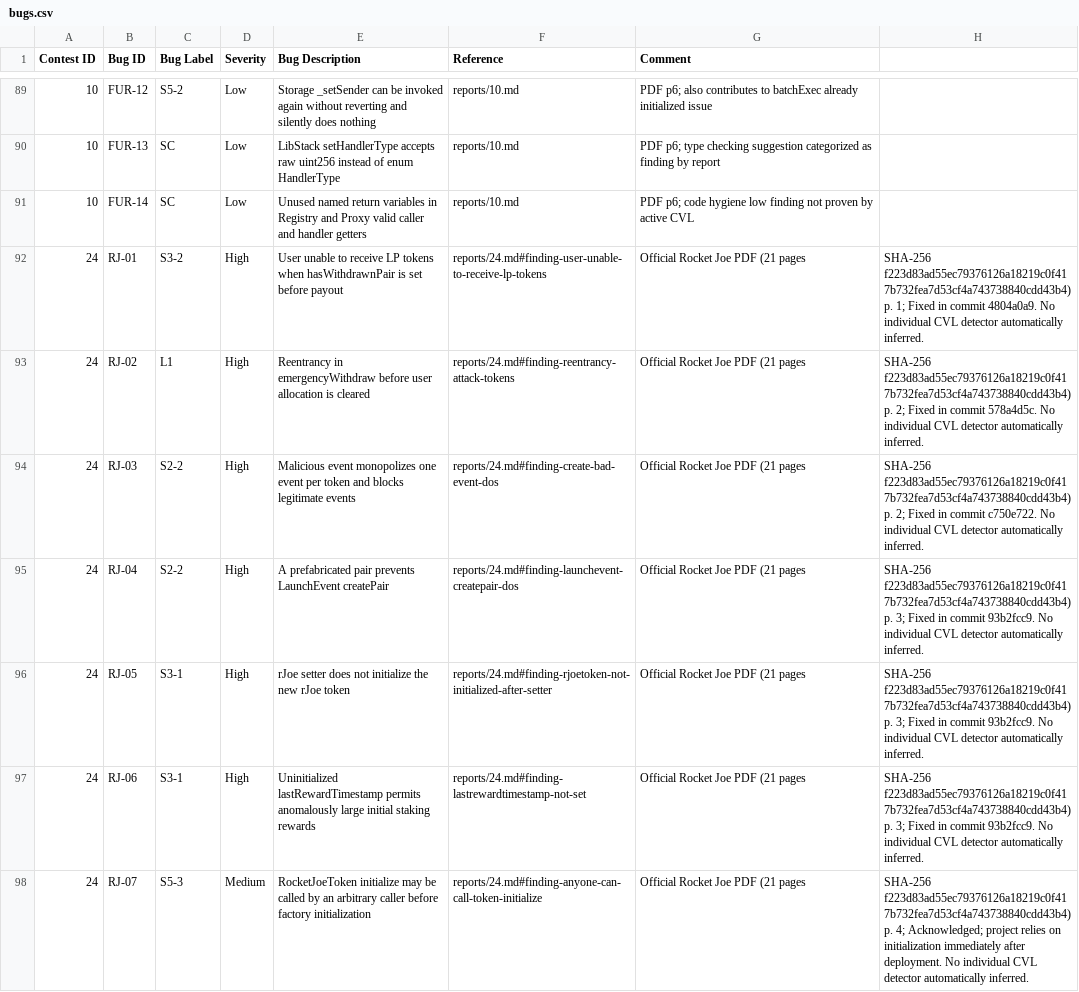
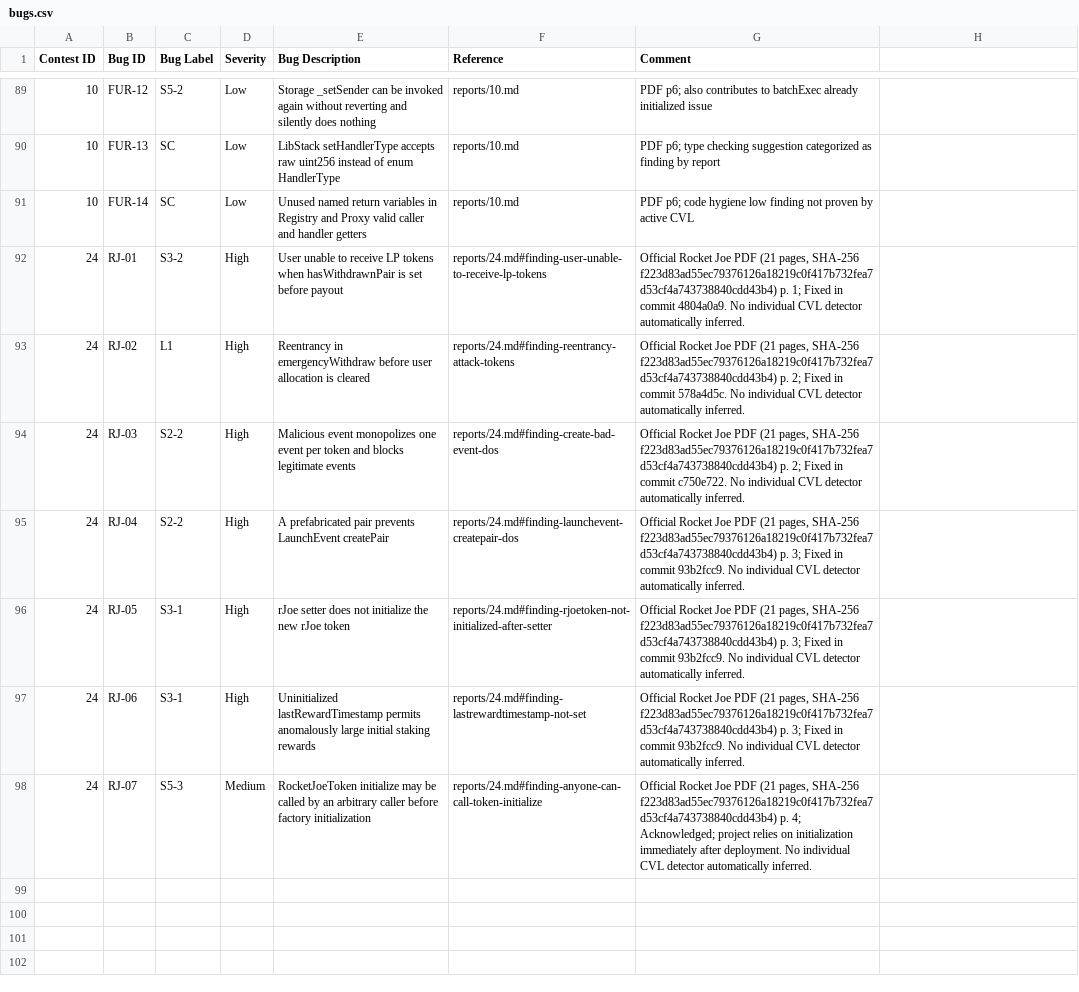
Before and after one commit to matheus-junio-da-silva/Web3Bugs, a CSV file: Web3Bugs-certora/results/bugs.csv, drawn as a sheet; only a part is shown, gaps mark what is left out.

Commit message:
Quote source-derived report comments in seven Rocket Joe bug CSV rows

```diff
--- a/Web3Bugs-certora/results/bugs.csv
+++ b/Web3Bugs-certora/results/bugs.csv
@@ -91,8 +91,8 @@ Contest ID, Bug ID, Bug Label, Severity, Bug Description, Reference, Comment
 10,FUR-14,SC,Low,Unused named return variables in Registry and Proxy valid caller and handler getters,reports/10.md,PDF p6; code hygiene low finding not proven by active CVL
-24,RJ-01,S3-2,High,User unable to receive LP tokens when hasWithdrawnPair is set before payout,reports/24.md#finding-user-unable-to-receive-lp-tokens,Official Rocket Joe PDF (21 pages, SHA-256 f223d83ad55ec79376126a18219c0f417b732fea7d53cf4a743738840cdd43b4) p. 1; Fixed in commit 4804a0a9. No individual CVL detector automatically inferred.
-24,RJ-02,L1,High,Reentrancy in emergencyWithdraw before user allocation is cleared,reports/24.md#finding-reentrancy-attack-tokens,Official Rocket Joe PDF (21 pages, SHA-256 f223d83ad55ec79376126a18219c0f417b732fea7d53cf4a743738840cdd43b4) p. 2; Fixed in commit 578a4d5c. No individual CVL detector automatically inferred.
-24,RJ-03,S2-2,High,Malicious event monopolizes one event per token and blocks legitimate events,reports/24.md#finding-create-bad-event-dos,Official Rocket Joe PDF (21 pages, SHA-256 f223d83ad55ec79376126a18219c0f417b732fea7d53cf4a743738840cdd43b4) p. 2; Fixed in commit c750e722. No individual CVL detector automatically inferred.
-24,RJ-04,S2-2,High,A prefabricated pair prevents LaunchEvent createPair,reports/24.md#finding-launchevent-createpair-dos,Official Rocket Joe PDF (21 pages, SHA-256 f223d83ad55ec79376126a18219c0f417b732fea7d53cf4a743738840cdd43b4) p. 3; Fixed in commit 93b2fcc9. No individual CVL detector automatically inferred.
-24,RJ-05,S3-1,High,rJoe setter does not initialize the new rJoe token,reports/24.md#finding-rjoetoken-not-initialized-after-setter,Official Rocket Joe PDF (21 pages, SHA-256 f223d83ad55ec79376126a18219c0f417b732fea7d53cf4a743738840cdd43b4) p. 3; Fixed in commit 93b2fcc9. No individual CVL detector automatically inferred.
-24,RJ-06,S3-1,High,Uninitialized lastRewardTimestamp permits anomalously large initial staking rewards,reports/24.md#finding-lastrewardtimestamp-not-set,Official Rocket Joe PDF (21 pages, SHA-256 f223d83ad55ec79376126a18219c0f417b732fea7d53cf4a743738840cdd43b4) p. 3; Fixed in commit 93b2fcc9. No individual CVL detector automatically inferred.
-24,RJ-07,S5-3,Medium,RocketJoeToken initialize may be called by an arbitrary caller before factory initialization,reports/24.md#finding-anyone-can-call-token-initialize,Official Rocket Joe PDF (21 pages, SHA-256 f223d83ad55ec79376126a18219c0f417b732fea7d53cf4a743738840cdd43b4) p. 4; Acknowledged; project relies on initialization immediately after deployment. No individual CVL detector automatically inferred.
+24,RJ-01,S3-2,High,User unable to receive LP tokens when hasWithdrawnPair is set before payout,reports/24.md#finding-user-unable-to-receive-lp-tokens,"Official Rocket Joe PDF (21 pages, SHA-256 f223d83ad55ec79376126a18219c0f417b732fea7d53cf4a743738840cdd43b4) p. 1; Fixed in commit 4804a0a9. No individual CVL detector automatically inferred."
+24,RJ-02,L1,High,Reentrancy in emergencyWithdraw before user allocation is cleared,reports/24.md#finding-reentrancy-attack-tokens,"Official Rocket Joe PDF (21 pages, SHA-256 f223d83ad55ec79376126a18219c0f417b732fea7d53cf4a743738840cdd43b4) p. 2; Fixed in commit 578a4d5c. No individual CVL detector automatically inferred."
+24,RJ-03,S2-2,High,Malicious event monopolizes one event per token and blocks legitimate events,reports/24.md#finding-create-bad-event-dos,"Official Rocket Joe PDF (21 pages, SHA-256 f223d83ad55ec79376126a18219c0f417b732fea7d53cf4a743738840cdd43b4) p. 2; Fixed in commit c750e722. No individual CVL detector automatically inferred."
+24,RJ-04,S2-2,High,A prefabricated pair prevents LaunchEvent createPair,reports/24.md#finding-launchevent-createpair-dos,"Official Rocket Joe PDF (21 pages, SHA-256 f223d83ad55ec79376126a18219c0f417b732fea7d53cf4a743738840cdd43b4) p. 3; Fixed in commit 93b2fcc9. No individual CVL detector automatically inferred."
+24,RJ-05,S3-1,High,rJoe setter does not initialize the new rJoe token,reports/24.md#finding-rjoetoken-not-initialized-after-setter,"Official Rocket Joe PDF (21 pages, SHA-256 f223d83ad55ec79376126a18219c0f417b732fea7d53cf4a743738840cdd43b4) p. 3; Fixed in commit 93b2fcc9. No individual CVL detector automatically inferred."
+24,RJ-06,S3-1,High,Uninitialized lastRewardTimestamp permits anomalously large initial staking rewards,reports/24.md#finding-lastrewardtimestamp-not-set,"Official Rocket Joe PDF (21 pages, SHA-256 f223d83ad55ec79376126a18219c0f417b732fea7d53cf4a743738840cdd43b4) p. 3; Fixed in commit 93b2fcc9. No individual CVL detector automatically inferred."
+24,RJ-07,S5-3,Medium,RocketJoeToken initialize may be called by an arbitrary caller before factory initialization,reports/24.md#finding-anyone-can-call-token-initialize,"Official Rocket Joe PDF (21 pages, SHA-256 f223d83ad55ec79376126a18219c0f417b732fea7d53cf4a743738840cdd43b4) p. 4; Acknowledged; project relies on initialization immediately after deployment. No individual CVL detector automatically inferred."
```
